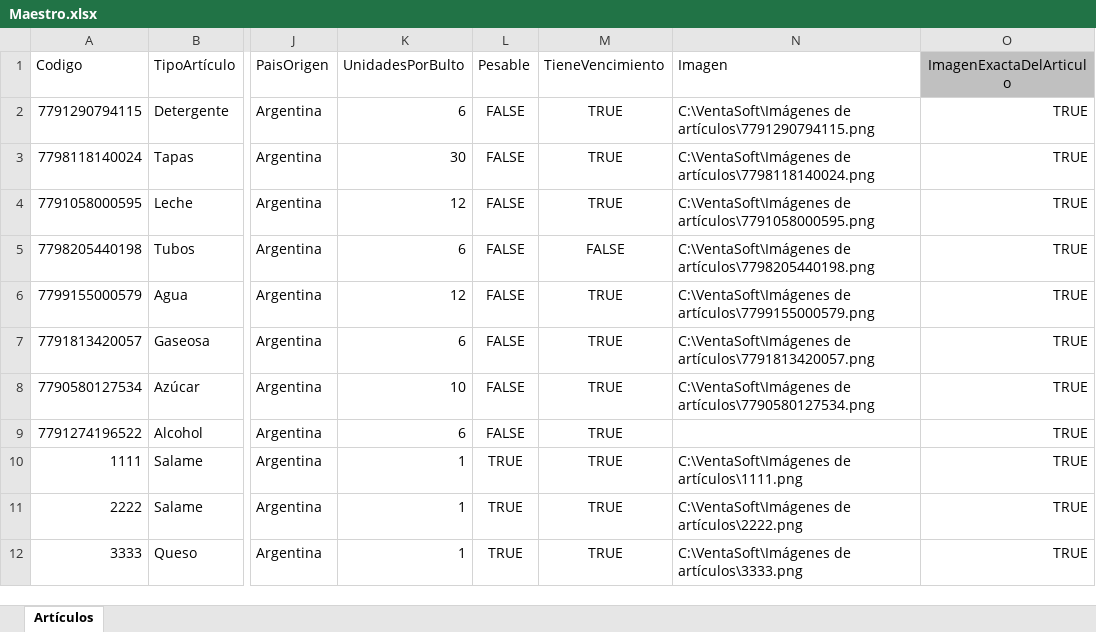
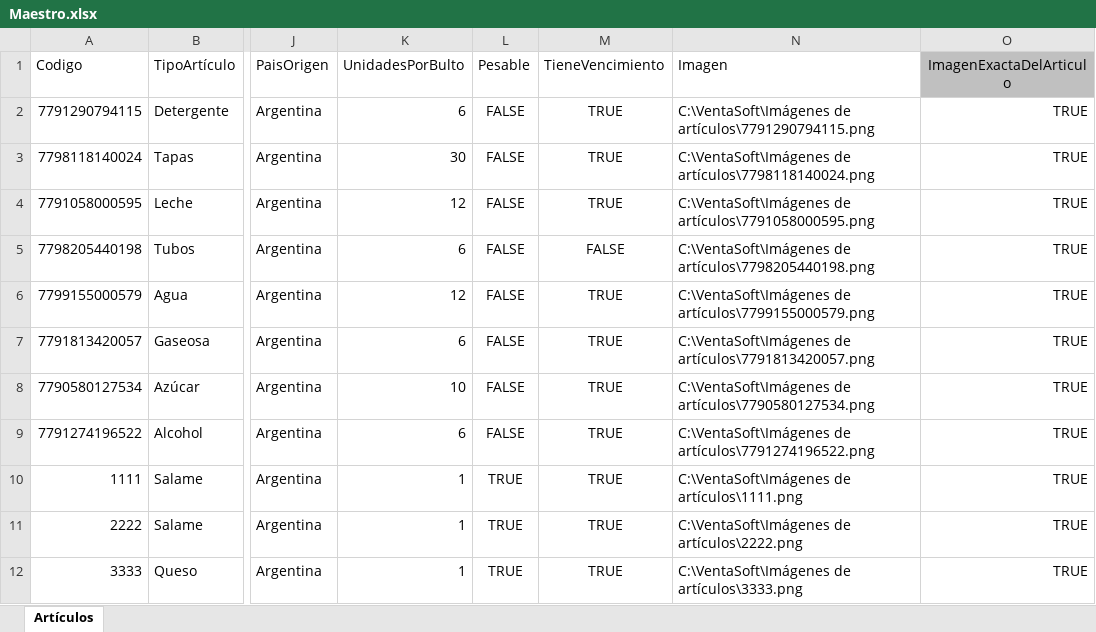
Before and after one commit to Juampita/Comercios, an Excel workbook: Maestro.xlsx, sheet Artículos, drawn as a sheet; only a part is shown, gaps mark what is left out; values as stored, in another font and other column widths than the file's, no borders; the diff names each change by its address in the sheet, - before the commit and + after, or states it on an @@ line.

Commit message:
Add files via upload

```diff
--- a/Maestro.xlsx (sheet Artículos)
+++ b/Maestro.xlsx (sheet Artículos)
-N9 (Imagen): (empty)
+N9 (Imagen): C:\VentaSoft\Imágenes de artículos\7791274196522.png
```
